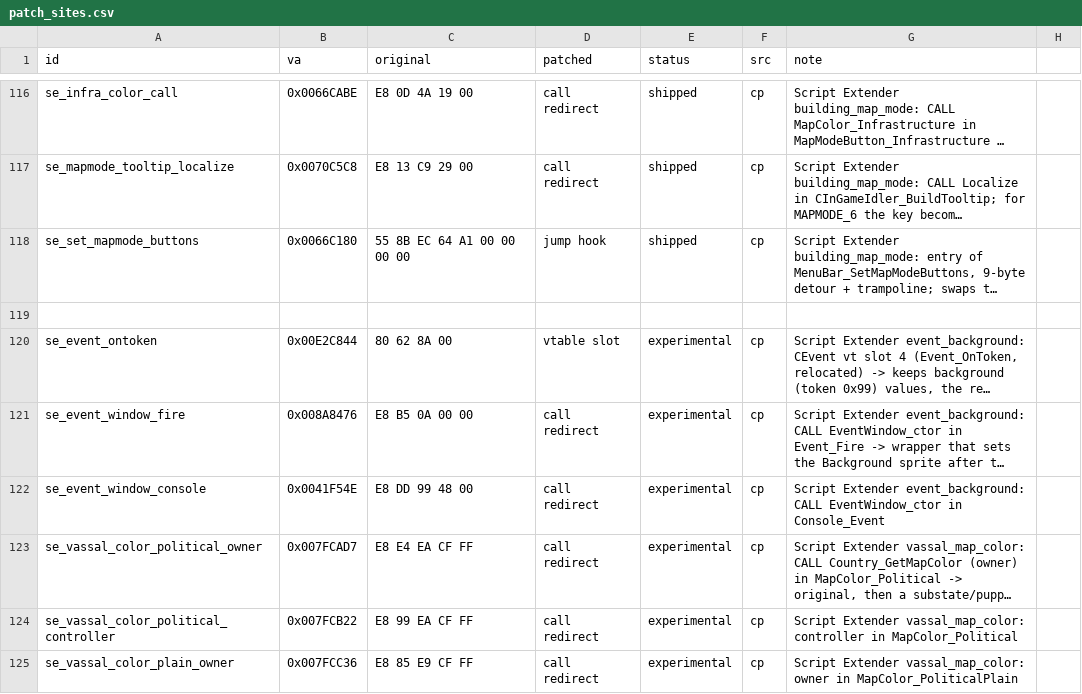
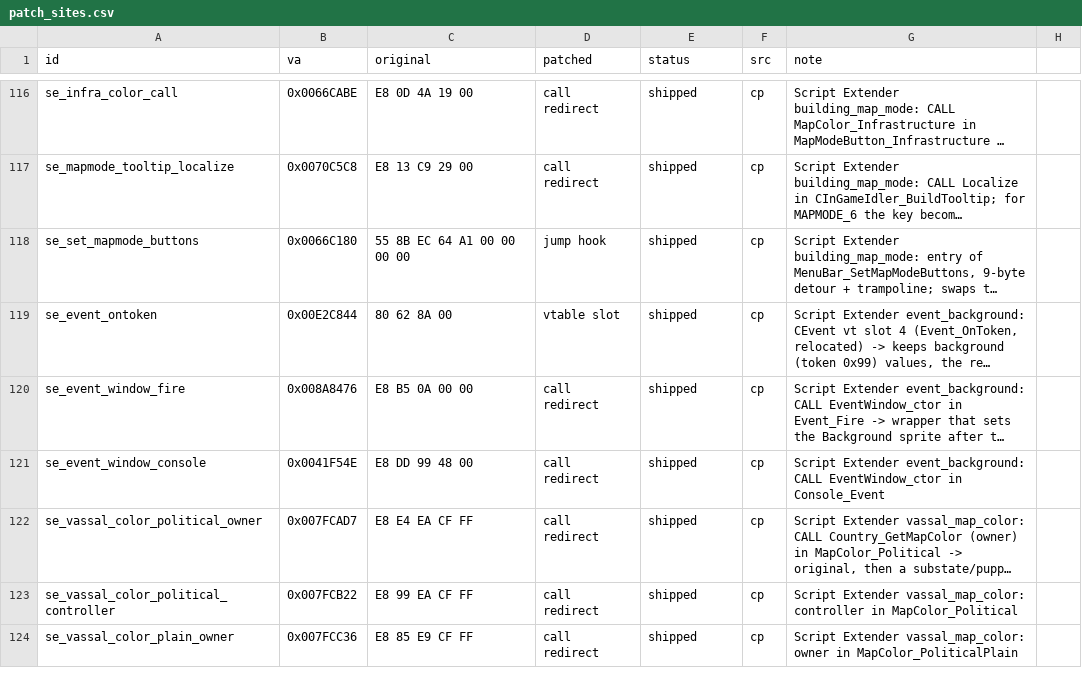
Before and after one commit to The-Grand-Combination/The-Grand-Loader, a CSV file: docs/re/symbols/patch_sites.csv, drawn as a sheet; only a part is shown, gaps mark what is left out; long unchanged cells end in …; removed rows and columns are numbered as before the commit, all else as after; the diff covers the shown part only; the diff names each change by its address in the sheet, - before the commit and + after, or states it on an @@ line.

```diff
--- a/docs/re/symbols/patch_sites.csv
+++ b/docs/re/symbols/patch_sites.csv
-row 119: (empty)
-E119:E124 (status): experimental
+E119:E124 (status): shipped
```
Also changed, not shown: 6 added rows and 59 edited cells elsewhere in this file, docs/re/symbols/globals.csv, docs/re/symbols/structs.csv, 46 other files.
